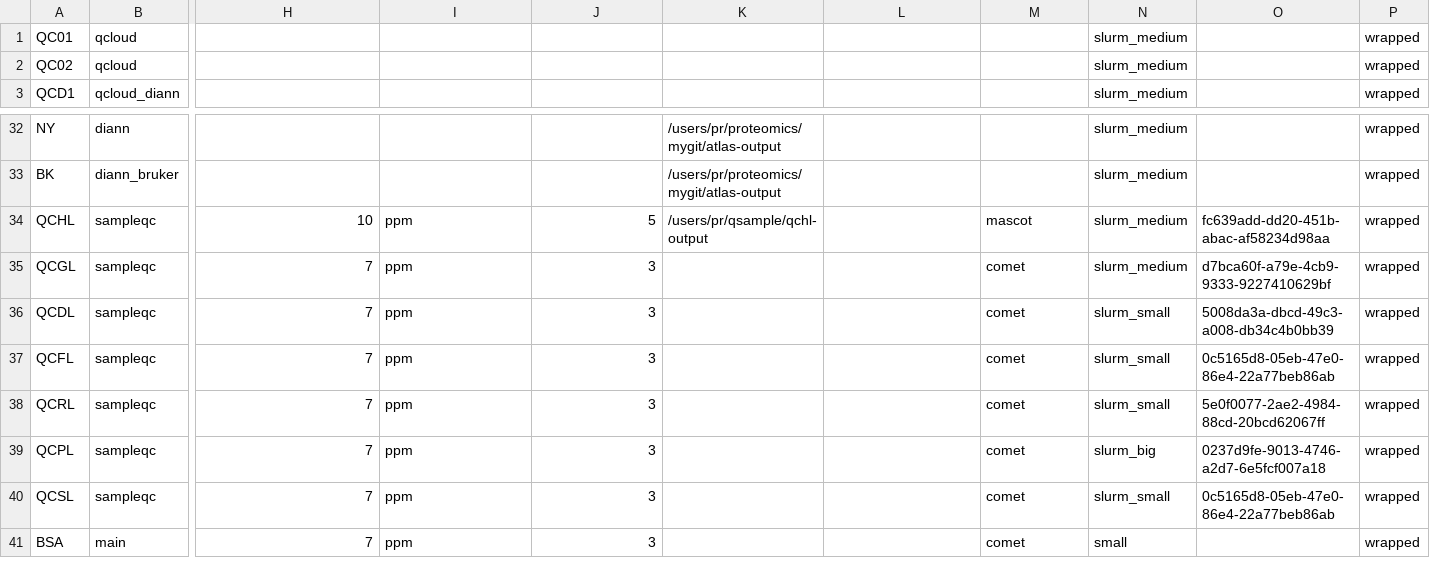
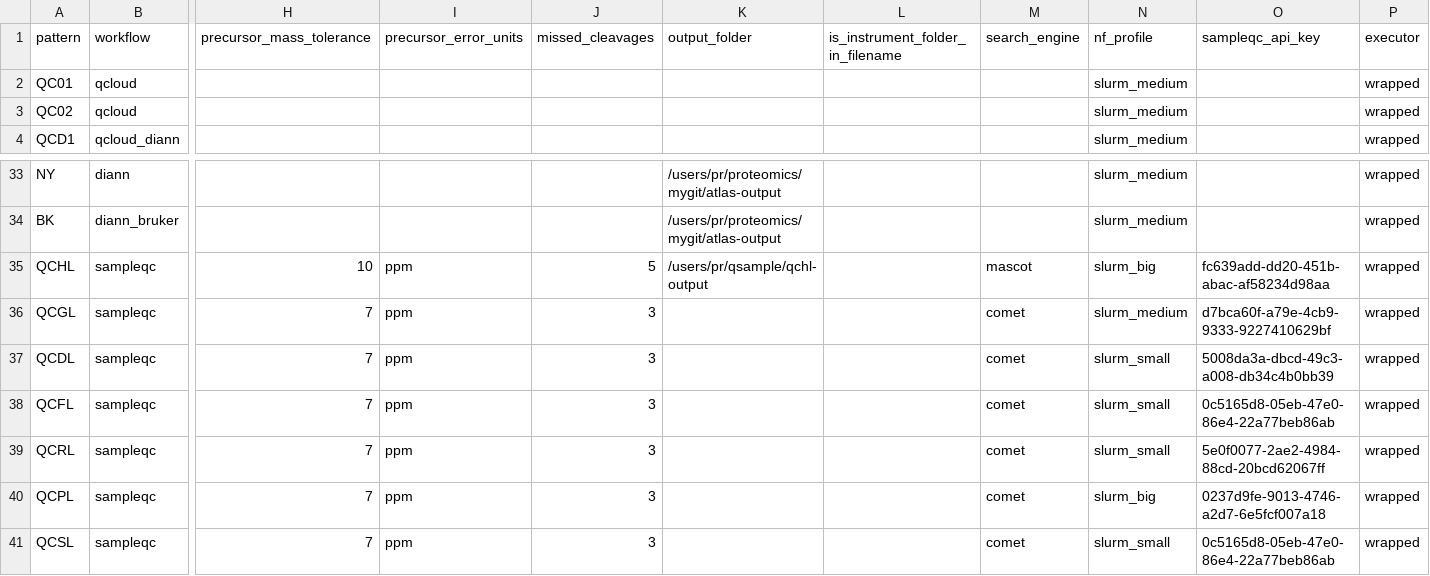
Before and after one commit to proteomicsunitcrg/atlas-config, a CSV file: atlas-test/assets/crg_methods.csv, drawn as a sheet; only a part is shown, gaps mark what is left out; removed rows and columns are numbered as before the commit, all else as after; rows hold the shown columns only; the diff names each change by its address in the sheet, - before the commit and + after, or states it on an @@ line.

Commit message:
Same resources as MZ/MH

```diff
--- a/atlas-test/assets/crg_methods.csv
+++ b/atlas-test/assets/crg_methods.csv
+row 1: pattern | workflow | precursor_mass_tolerance | precursor_error_units | missed_cleavages | output_folder | is_instrument_folder_in_filename | search_engine | nf_profile | sampleqc_api_key | executor
-N35: slurm_medium
+N35: slurm_big
-row 41: BSA | main | 7 | ppm | 3 |  |  | comet | small |  | wrapped
```
